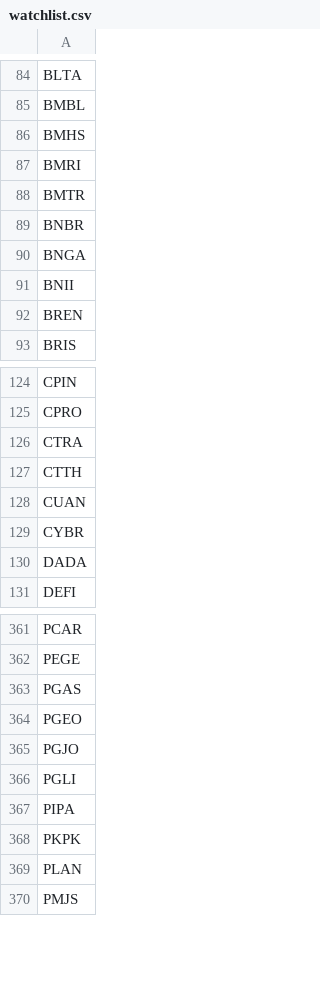
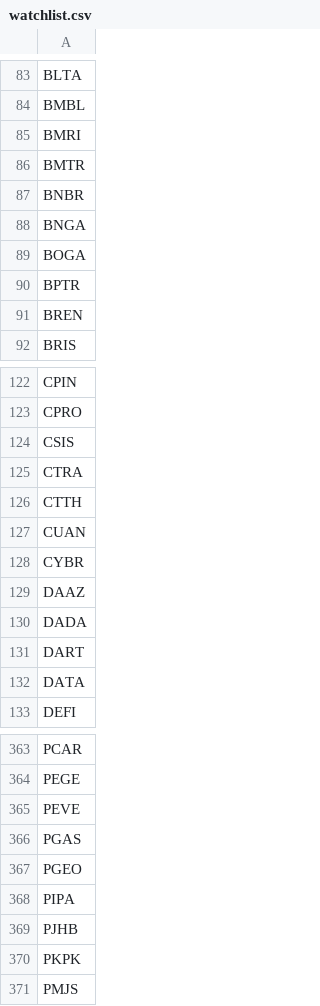
Before and after one commit to fakihatuabdi/IDX-i-Screener, a CSV file: scrapers/idx-fundamentals/data/watchlist.csv, drawn as a sheet; only a part is shown, gaps mark what is left out; the diff covers the shown part only.

```diff
--- a/scrapers/idx-fundamentals/data/watchlist.csv
+++ b/scrapers/idx-fundamentals/data/watchlist.csv
@@ -85,3 +84,2 @@ BLTA
 BMBL
-BMHS
 BMRI
@@ -90,3 +88,4 @@ BNBR
 BNGA
-BNII
+BOGA
+BPTR
 BREN
@@ -125,2 +123,3 @@ CPIN
 CPRO
+CSIS
 CTRA
@@ -129,3 +128,6 @@ CUAN
 CYBR
+DAAZ
 DADA
+DART
+DATA
 DEFI
@@ -362,9 +364,8 @@ PCAR
 PEGE
+PEVE
 PGAS
 PGEO
-PGJO
-PGLI
 PIPA
+PJHB
 PKPK
-PLAN
 PMJS
```
Also changed, not shown: 30 added rows, 33 removed rows and 6 edited cells elsewhere in this file, 3 other files.
